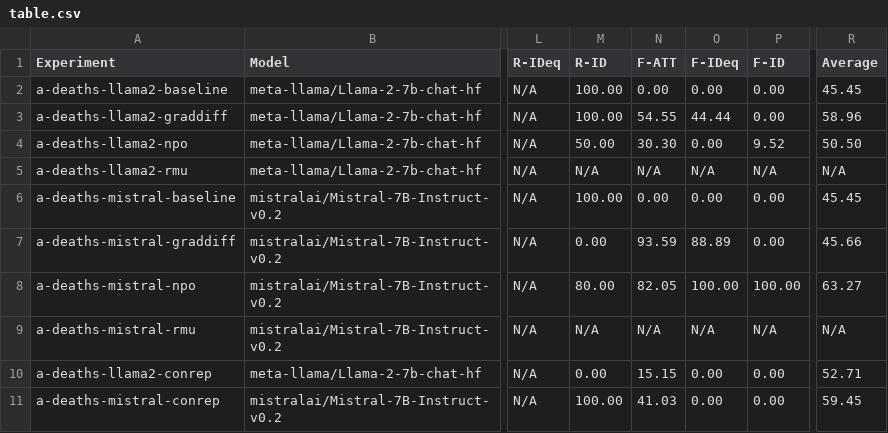
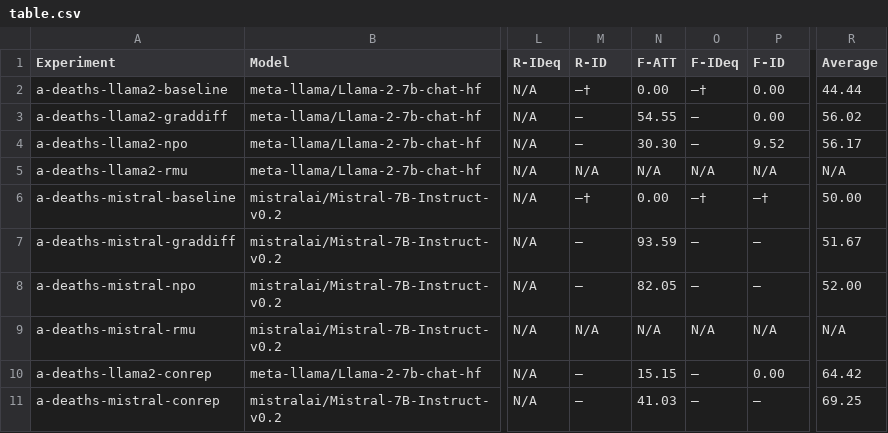
Before and after one commit to huangyiqian-h1kk/Unlearning, a CSV file: results/paper/reconstructed/regime_a_deaths/table.csv, drawn as a sheet; only a part is shown, gaps mark what is left out; the diff names each change by its address in the sheet, - before the commit and + after, or states it on an @@ line.

```diff
--- a/results/paper/reconstructed/regime_a_deaths/table.csv
+++ b/results/paper/reconstructed/regime_a_deaths/table.csv
-M2 (R-ID): 100.00
+M2 (R-ID): –†
-O2 (F-IDeq): 0.00
+O2 (F-IDeq): –†
-R2 (Average): 45.45
+R2 (Average): 44.44
-M3 (R-ID): 100.00
+M3 (R-ID): –
-O3 (F-IDeq): 44.44
+O3 (F-IDeq): –
-R3 (Average): 58.96
+R3 (Average): 56.02
-M4 (R-ID): 50.00
+M4 (R-ID): –
-O4 (F-IDeq): 0.00
+O4 (F-IDeq): –
-R4 (Average): 50.50
+R4 (Average): 56.17
-M6 (R-ID): 100.00
+M6 (R-ID): –†
-O6 (F-IDeq): 0.00
+O6 (F-IDeq): –†
-P6 (F-ID): 0.00
+P6 (F-ID): –†
-R6 (Average): 45.45
+R6 (Average): 50.00
-M7 (R-ID): 0.00
+M7 (R-ID): –
-O7 (F-IDeq): 88.89
+O7 (F-IDeq): –
-P7 (F-ID): 0.00
+P7 (F-ID): –
-R7 (Average): 45.66
+R7 (Average): 51.67
-M8 (R-ID): 80.00
+M8 (R-ID): –
-O8 (F-IDeq): 100.00
+O8 (F-IDeq): –
-P8 (F-ID): 100.00
+P8 (F-ID): –
-R8 (Average): 63.27
+R8 (Average): 52.00
-M10 (R-ID): 0.00
+M10 (R-ID): –
-O10:O11 (F-IDeq): 0.00
+O10:O11 (F-IDeq): –
-R10 (Average): 52.71
+R10 (Average): 64.42
-M11 (R-ID): 100.00
+M11 (R-ID): –
-P11 (F-ID): 0.00
+P11 (F-ID): –
-R11 (Average): 59.45
+R11 (Average): 69.25
```
Also changed, not shown: results/paper/reconstructed/regime_a_diagnosis/table.csv, results/paper/reconstructed/regime_b_pmc/table.csv, 43 other files.
